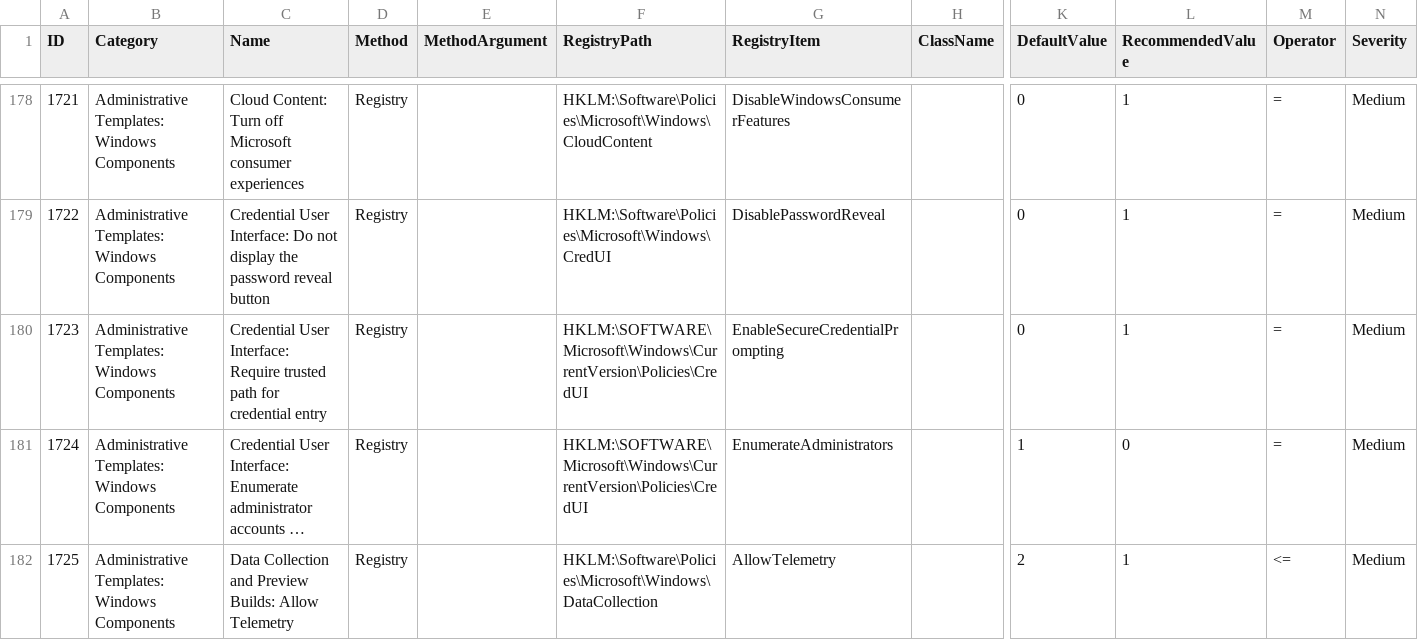
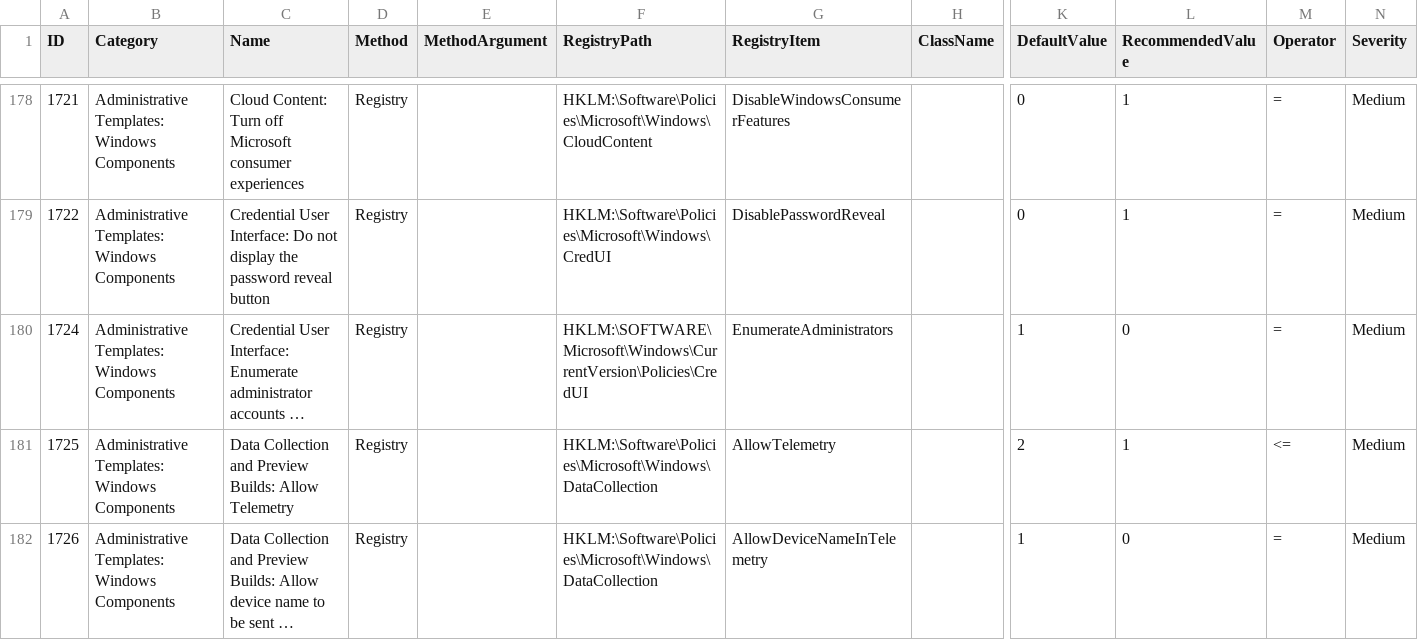
Before and after one commit to 0x6d69636b/windows_hardening, a CSV file: lists/finding_list_0x6d69636b_machine.csv, drawn as a sheet; only a part is shown, gaps mark what is left out; the shorter side is filled out with more unchanged rows; long unchanged cells end in …; rows hold the shown columns only; the diff names each change by its address in the sheet, - before the commit and + after, or states it on an @@ line.

```diff
--- a/lists/finding_list_0x6d69636b_machine.csv
+++ b/lists/finding_list_0x6d69636b_machine.csv
-row 180: 1723 | Administrative Templates: Windows Components | Credential User Interface: Require trusted path for credential entry | Registry |  | HKLM:\SOFTWARE\Microsoft\Windows\CurrentVersion\Policies\CredUI | EnableSecureCredentialPrompting |  | 0 | 1 | = | Medium
```
Also changed, not shown: 1 other file.
